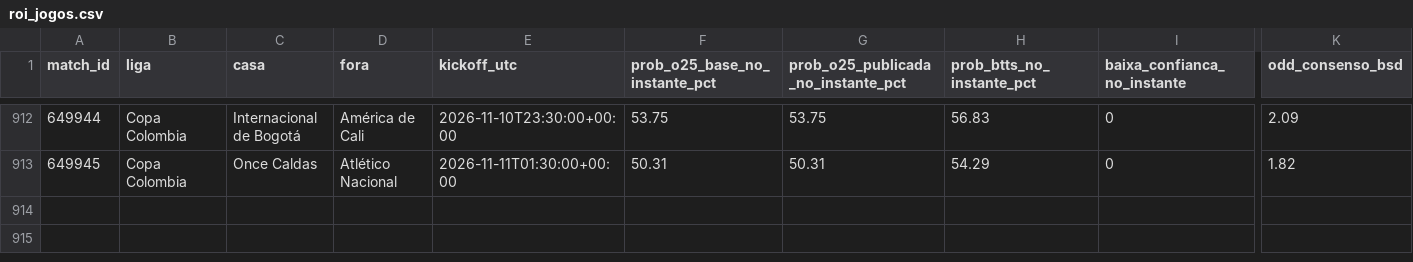
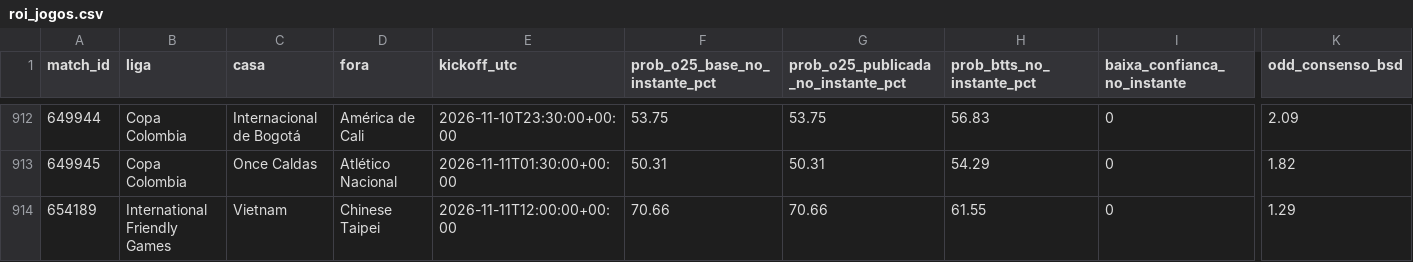
Before and after one commit to nunovinhas-creator/Monte-Carlos, a CSV file: roi_jogos.csv, drawn as a sheet; only a part is shown, gaps mark what is left out; rows hold the shown columns only; the diff names each change by its address in the sheet, - before the commit and + after, or states it on an @@ line.

```diff
--- a/roi_jogos.csv
+++ b/roi_jogos.csv
+row 914: 654189 | International Friendly Games | Vietnam | Chinese Taipei | 2026-11-11T12:00:00+00:00 | 70.66 | 70.66 | 61.55 | 0 | 1.29
```
Also changed, not shown: 4 other files.
